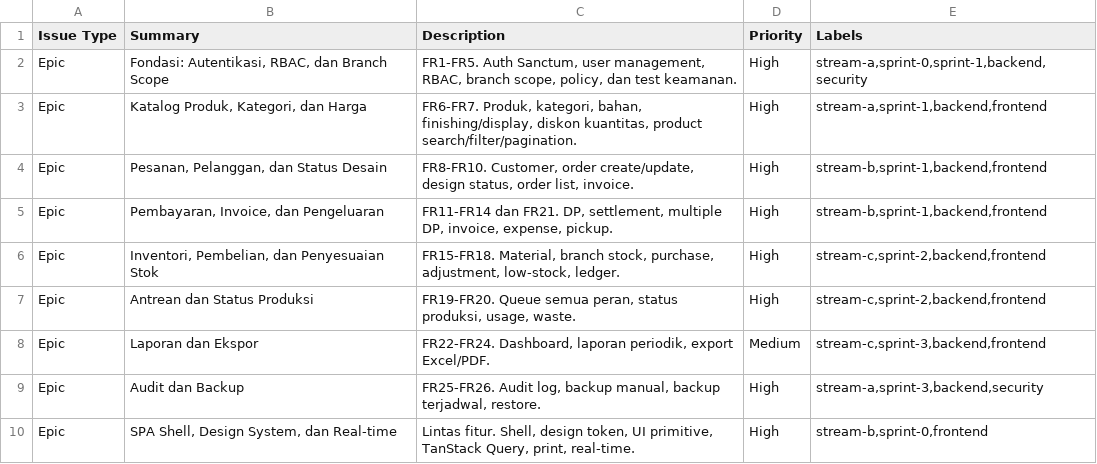
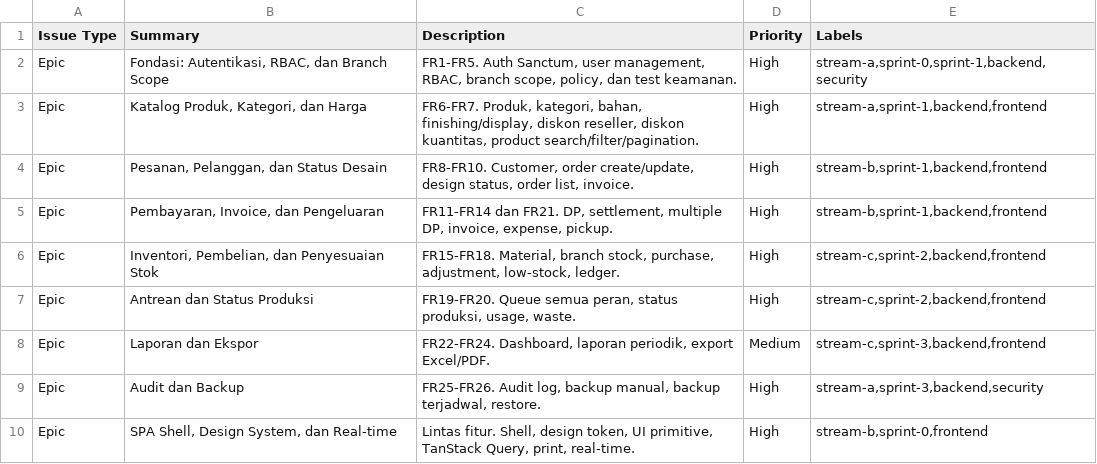
Before and after one commit to Arukast/pos_alja, a CSV file: docs/planning/jira/epics.csv, drawn as a sheet.

```diff
--- a/docs/planning/jira/epics.csv
+++ b/docs/planning/jira/epics.csv
@@ -2,3 +2,3 @@
 "Epic","Fondasi: Autentikasi, RBAC, dan Branch Scope","FR1-FR5. Auth Sanctum, user management, RBAC, branch scope, policy, dan test keamanan.","High","stream-a,sprint-0,sprint-1,backend,security"
-"Epic","Katalog Produk, Kategori, dan Harga","FR6-FR7. Produk, kategori, bahan, finishing/display, diskon kuantitas, product search/filter/pagination.","High","stream-a,sprint-1,backend,frontend"
+"Epic","Katalog Produk, Kategori, dan Harga","FR6-FR7. Produk, kategori, bahan, finishing/display, diskon reseller, diskon kuantitas, product search/filter/pagination.","High","stream-a,sprint-1,backend,frontend"
 "Epic","Pesanan, Pelanggan, dan Status Desain","FR8-FR10. Customer, order create/update, design status, order list, invoice.","High","stream-b,sprint-1,backend,frontend"
```
Also changed, not shown: docs/planning/jira/stories.csv, 11 other files.
